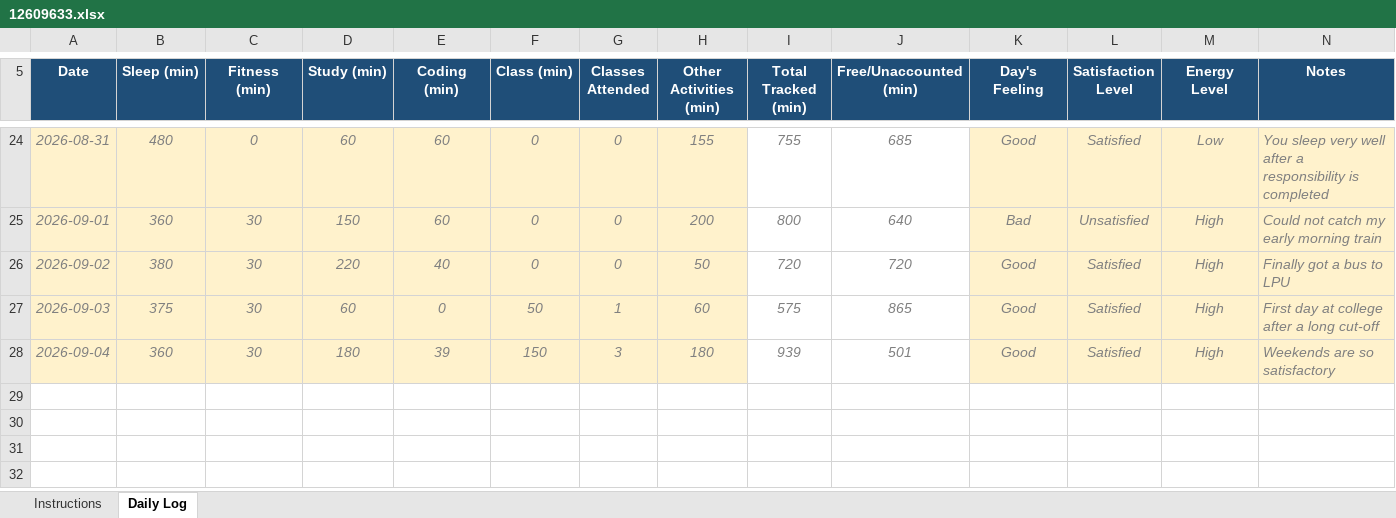
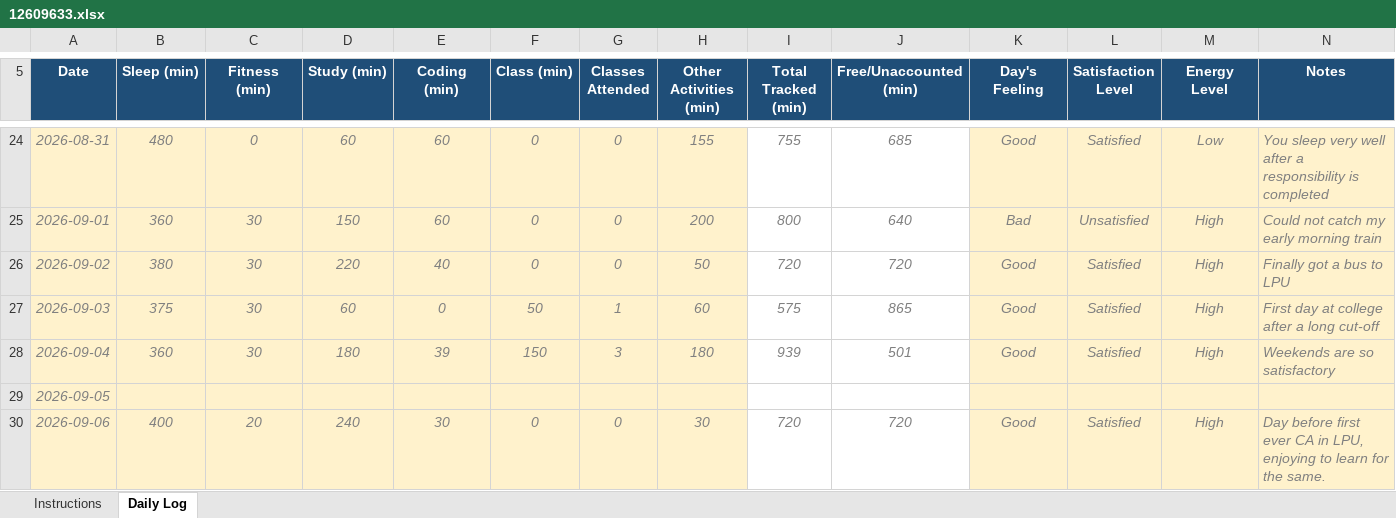
Before and after one commit to utkarsh-singh89/my-data-my-code, an Excel workbook: 12609633.xlsx, sheet Daily Log, drawn as a sheet; only a part is shown, gaps mark what is left out; values as stored, in another font and other column widths than the file's, no borders; conditional formats not drawn; the diff names each change by its address in the sheet, - before the commit and + after, or states it on an @@ line.

Commit message:
Updated Daily Data

```diff
--- a/12609633.xlsx (sheet Daily Log)
+++ b/12609633.xlsx (sheet Daily Log)
+row 29: 2026-09-05
+row 30: 2026-09-06 | 400 | 20 | 240 | 30 | 0 | 0 | 30 | 720 | 720 | Good | Satisfied | High | Day before first ever CA in LPU, enjoying to learn for the same.
```
